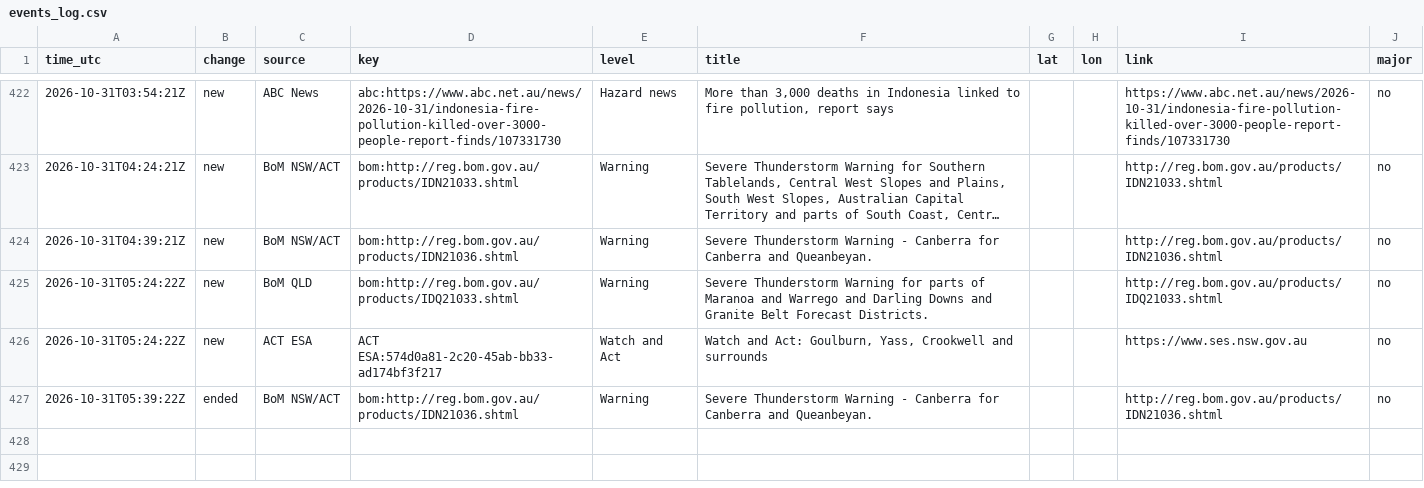
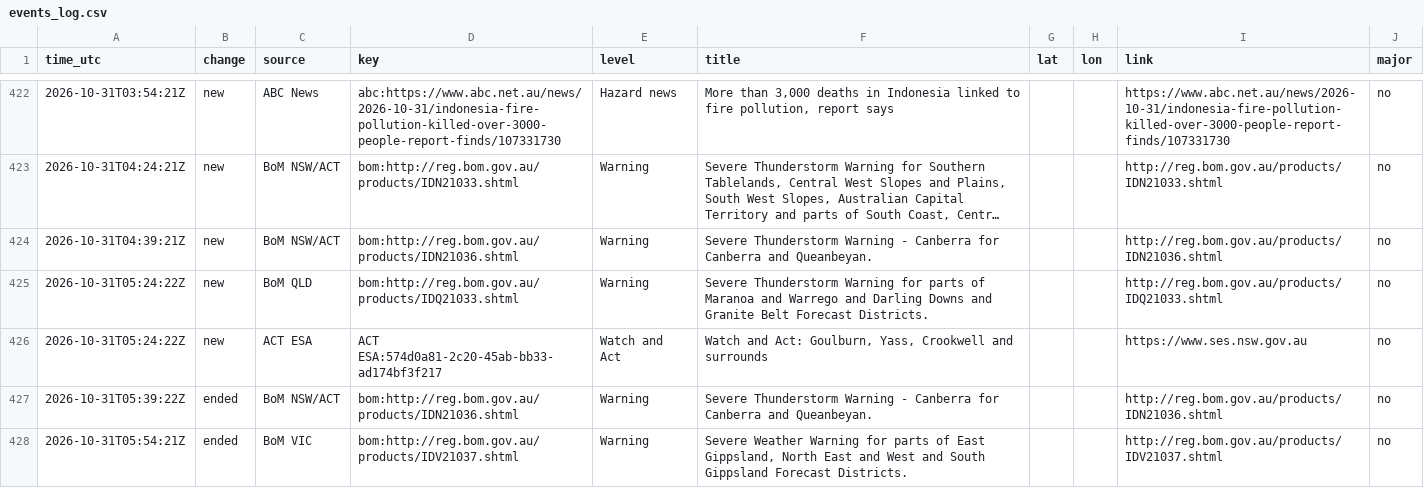
Before and after one commit to samuelmarcus-cell/hazard-alerts, a CSV file: events_log.csv, drawn as a sheet; only a part is shown, gaps mark what is left out; long unchanged cells end in ….

Commit message:
Update state and event log

```diff
--- a/events_log.csv
+++ b/events_log.csv
@@ -427 +427,2 @@ time_utc,change,source,key,level,title,lat,lon,link,major
 2026-10-31T05:39:22Z,ended,BoM NSW/ACT,bom:http://reg.bom.gov.au/products/IDN21036.shtml,Warning,Severe Thunderstorm Warning - Canberra for Canberra and Queanbeyan.,,,http://reg.bom.gov.au/products/IDN21036.shtml,no
+2026-10-31T05:54:21Z,ended,BoM VIC,bom:http://reg.bom.gov.au/products/IDV21037.shtml,Warning,"Severe Weather Warning for parts of East Gippsland, North East and West and South Gippsland Forecast Districts.",,,http://reg.bom.gov.au/products/IDV21037.shtml,no
```
Also changed, not shown: 1 other file.
